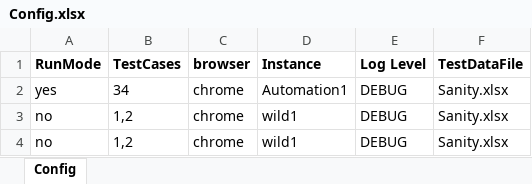
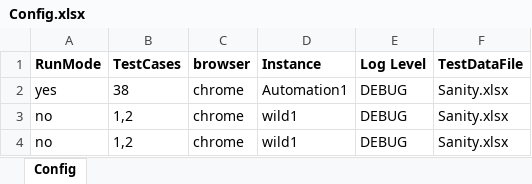
Before and after one commit to sandeepdoddi14/yetendra, an Excel workbook: leave/src/main/resources/Config.xlsx, sheet Config, drawn as a sheet; values as stored, in another font and other column widths than the file's, no borders; the diff names each change by its address in the sheet, - before the commit and + after, or states it on an @@ line.

```diff
--- a/leave/src/main/resources/Config.xlsx (sheet Config)
+++ b/leave/src/main/resources/Config.xlsx (sheet Config)
-B2 (TestCases): 34
+B2 (TestCases): 38
```
Also changed, not shown: leave/src/main/resources/Sanity.xlsx, 8 other files.
